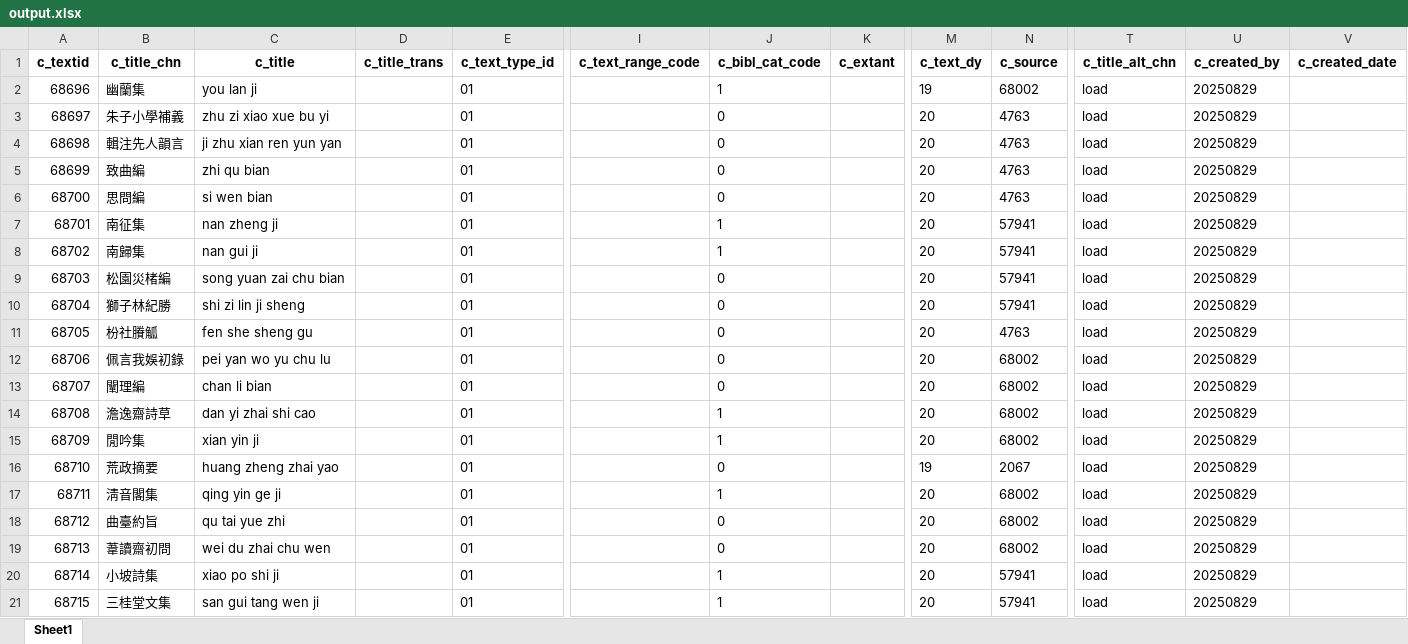
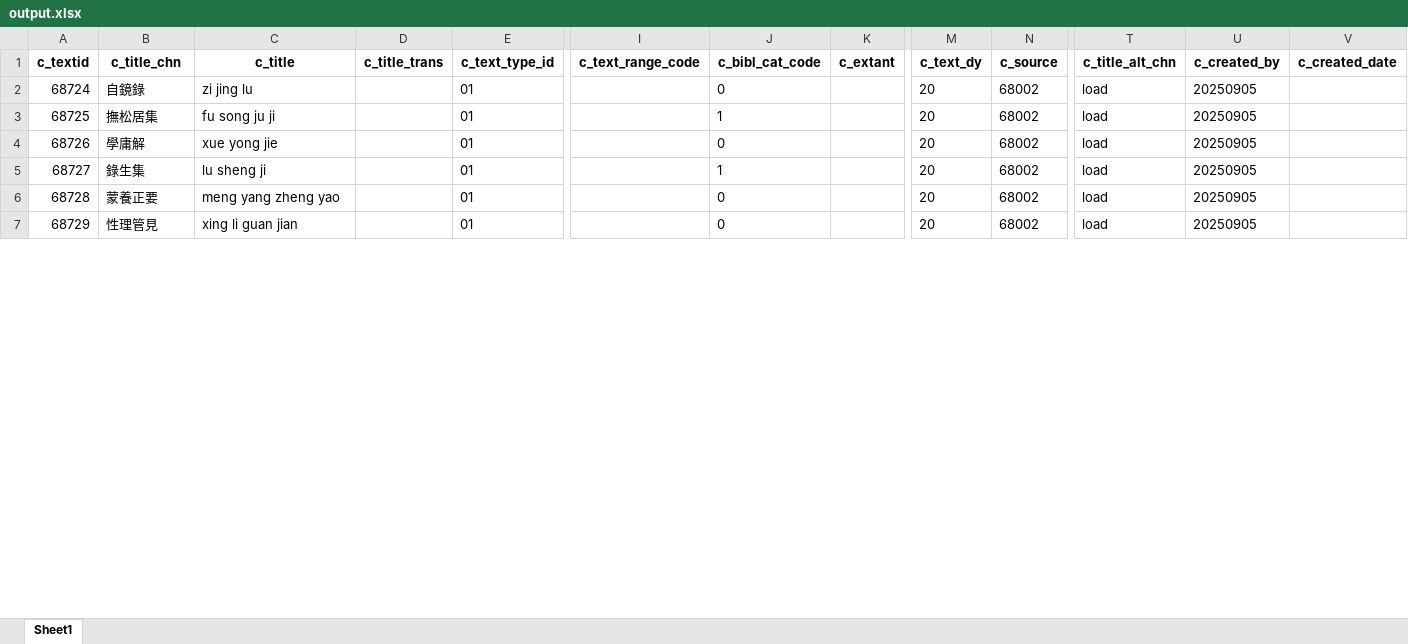
Before and after one commit to cbdb-project/create-new-books-for-cbdb, an Excel workbook: output.xlsx, sheet Sheet1, drawn as a sheet; only a part is shown, gaps mark what is left out; values as stored, in another font and other column widths than the file's, no borders; removed rows and columns are numbered as before the commit, all else as after; rows hold the shown columns only; the diff covers the shown part only; the diff names each change by its address in the sheet, - before the commit and + after, or states it on an @@ line.

```diff
--- a/output.xlsx (sheet Sheet1)
+++ b/output.xlsx (sheet Sheet1)
-row 2: 68696 | 幽蘭集 | you lan ji |  | 01 |  | 1 |  | 19 | 68002 | load | 20250829
-row 3: 68697 | 朱子小學補義 | zhu zi xiao xue bu yi |  | 01 |  | 0 |  | 20 | 4763 | load | 20250829
-row 4: 68698 | 輯注先人韻言 | ji zhu xian ren yun yan |  | 01 |  | 0 |  | 20 | 4763 | load | 20250829
-row 5: 68699 | 致曲編 | zhi qu bian |  | 01 |  | 0 |  | 20 | 4763 | load | 20250829
-row 6: 68700 | 思問編 | si wen bian |  | 01 |  | 0 |  | 20 | 4763 | load | 20250829
-row 7: 68701 | 南征集 | nan zheng ji |  | 01 |  | 1 |  | 20 | 57941 | load | 20250829
-row 8: 68702 | 南歸集 | nan gui ji |  | 01 |  | 1 |  | 20 | 57941 | load | 20250829
-row 9: 68703 | 松園災楮編 | song yuan zai chu bian |  | 01 |  | 0 |  | 20 | 57941 | load | 20250829
-row 10: 68704 | 獅子林紀勝 | shi zi lin ji sheng |  | 01 |  | 0 |  | 20 | 57941 | load | 20250829
-row 11: 68705 | 枌社賸觚 | fen she sheng gu |  | 01 |  | 0 |  | 20 | 4763 | load | 20250829
-row 12: 68706 | 佩言我娛初錄 | pei yan wo yu chu lu |  | 01 |  | 0 |  | 20 | 68002 | load | 20250829
@@ column A (c_textid) renumbered between rows 2 and 13 @@
-B2 (c_title_chn): 闡理編
+B2 (c_title_chn): 自鏡錄
-C2 (c_title): chan li bian
+C2 (c_title): zi jing lu
-U2:U4 (c_created_by): 20250829
+U2:U4 (c_created_by): 20250905
-B3 (c_title_chn): 澹逸齋詩草
+B3 (c_title_chn): 撫松居集
-C3 (c_title): dan yi zhai shi cao
+C3 (c_title): fu song ju ji
-B4 (c_title_chn): 閒吟集
+B4 (c_title_chn): 學庸解
-C4 (c_title): xian yin ji
+C4 (c_title): xue yong jie
-J4 (c_bibl_cat_code): 1
+J4 (c_bibl_cat_code): 0
-row 16: 68710 | 荒政摘要 | huang zheng zhai yao |  | 01 |  | 0 |  | 19 | 2067 | load | 20250829
-B5 (c_title_chn): 淸音閣集
+B5 (c_title_chn): 錄生集
-C5 (c_title): qing yin ge ji
+C5 (c_title): lu sheng ji
-U5:U7 (c_created_by): 20250829
+U5:U7 (c_created_by): 20250905
-B6 (c_title_chn): 曲臺約旨
+B6 (c_title_chn): 蒙養正要
-C6 (c_title): qu tai yue zhi
+C6 (c_title): meng yang zheng yao
-B7 (c_title_chn): 葦讀齋初問
+B7 (c_title_chn): 性理管見
-C7 (c_title): wei du zhai chu wen
+C7 (c_title): xing li guan jian
-row 20: 68714 | 小坡詩集 | xiao po shi ji |  | 01 |  | 1 |  | 20 | 57941 | load | 20250829
-row 21: 68715 | 三桂堂文集 | san gui tang wen ji |  | 01 |  | 1 |  | 20 | 57941 | load | 20250829
```
Also changed, not shown: 4 added rows, 3 removed rows and 13 edited cells elsewhere in this sheet, 3 other files.
